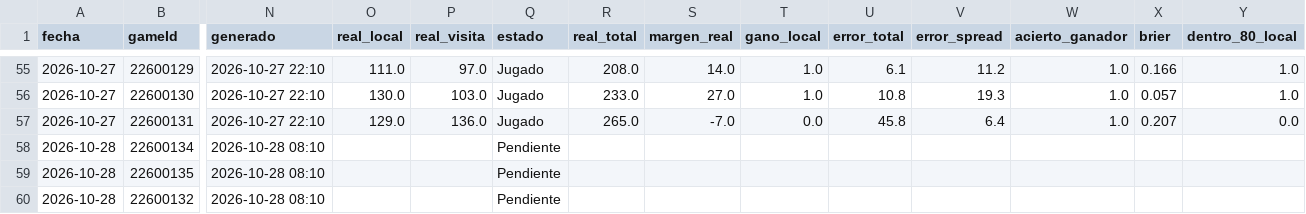
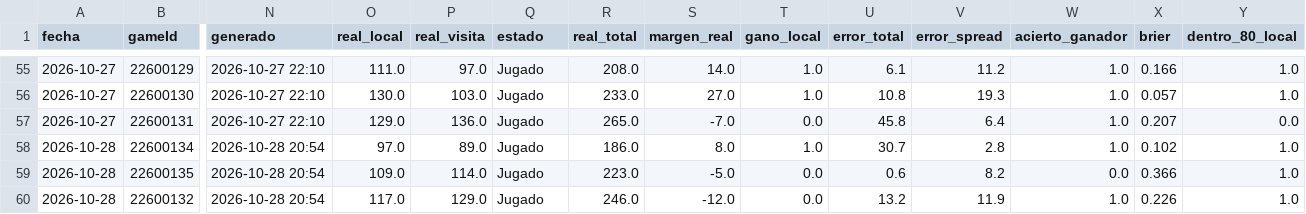
Before and after one commit to noevillaes/nba-player-forecasting, a CSV file: predictions/historial_juegos.csv, drawn as a sheet; only a part is shown, gaps mark what is left out; the diff covers the shown part only; the diff names each change by its address in the sheet, - before the commit and + after, or states it on an @@ line.

```diff
--- a/predictions/historial_juegos.csv
+++ b/predictions/historial_juegos.csv
-N58:N60 (generado): 2026-10-28 08:10
+N58:N60 (generado): 2026-10-28 20:54
-O58 (real_local): (empty)
+O58 (real_local): 97.0
-P58 (real_visita): (empty)
+P58 (real_visita): 89.0
-Q58:Q60 (estado): Pendiente
+Q58:Q60 (estado): Jugado
-R58 (real_total): (empty)
+R58 (real_total): 186.0
-S58 (margen_real): (empty)
+S58 (margen_real): 8.0
-T58 (gano_local): (empty)
+T58 (gano_local): 1.0
-U58 (error_total): (empty)
+U58 (error_total): 30.7
-V58 (error_spread): (empty)
+V58 (error_spread): 2.8
-W58 (acierto_ganador): (empty)
+W58 (acierto_ganador): 1.0
-X58 (brier): (empty)
+X58 (brier): 0.102
-Y58:Y60 (dentro_80_local): (empty)
+Y58:Y60 (dentro_80_local): 1.0
-O59 (real_local): (empty)
+O59 (real_local): 109.0
-P59 (real_visita): (empty)
+P59 (real_visita): 114.0
-R59 (real_total): (empty)
+R59 (real_total): 223.0
-S59 (margen_real): (empty)
+S59 (margen_real): -5.0
-T59:T60 (gano_local): (empty)
+T59:T60 (gano_local): 0.0
-U59 (error_total): (empty)
+U59 (error_total): 0.6
-V59 (error_spread): (empty)
+V59 (error_spread): 8.2
-W59 (acierto_ganador): (empty)
+W59 (acierto_ganador): 0.0
-X59 (brier): (empty)
+X59 (brier): 0.366
-O60 (real_local): (empty)
+O60 (real_local): 117.0
-P60 (real_visita): (empty)
+P60 (real_visita): 129.0
-R60 (real_total): (empty)
+R60 (real_total): 246.0
-S60 (margen_real): (empty)
+S60 (margen_real): -12.0
-U60 (error_total): (empty)
+U60 (error_total): 13.2
-V60 (error_spread): (empty)
+V60 (error_spread): 11.9
-W60 (acierto_ganador): (empty)
+W60 (acierto_ganador): 1.0
-X60 (brier): (empty)
+X60 (brier): 0.226
```
Also changed, not shown: 60 edited cells elsewhere in this file, predictions/2026-10-28.csv, predictions/juegos_2026-10-28.csv, 2 other files.
